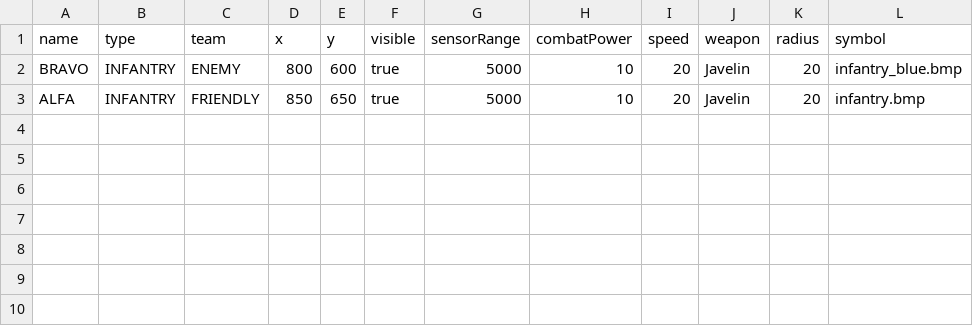
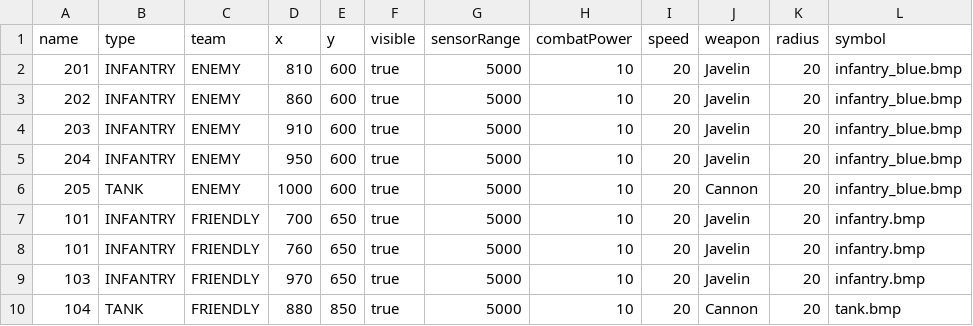
Before and after one commit to danipedro2006/javacombatsim, a CSV file: geotiff2java-master/src/main/java/me/combatsim/java/scenario.csv, drawn as a sheet.

```diff
--- a/geotiff2java-master/src/main/java/me/combatsim/java/scenario.csv
+++ b/geotiff2java-master/src/main/java/me/combatsim/java/scenario.csv
@@ -1,3 +1,10 @@
 name,type,team,x,y,visible,sensorRange,combatPower,speed,weapon,radius,symbol
-BRAVO,INFANTRY,ENEMY,800,600,true,5000,10,20,Javelin,20, infantry_blue.bmp
-ALFA,INFANTRY,FRIENDLY,850,650,true,5000,10,20,Javelin,20, infantry.bmp
+201,INFANTRY,ENEMY,810,600,true,5000,10,20,Javelin,20, infantry_blue.bmp
+202,INFANTRY,ENEMY,860,600,true,5000,10,20,Javelin,20, infantry_blue.bmp
+203,INFANTRY,ENEMY,910,600,true,5000,10,20,Javelin,20, infantry_blue.bmp
+204,INFANTRY,ENEMY,950,600,true,5000,10,20,Javelin,20, infantry_blue.bmp
+205,TANK,ENEMY,1000,600,true,5000,10,20,Cannon,20, infantry_blue.bmp
+101,INFANTRY,FRIENDLY,700,650,true,5000,10,20,Javelin,20, infantry.bmp
+101,INFANTRY,FRIENDLY,760,650,true,5000,10,20,Javelin,20, infantry.bmp
+103,INFANTRY,FRIENDLY,970,650,true,5000,10,20,Javelin,20, infantry.bmp
+104,TANK,FRIENDLY,880,850,true,5000,10,20,Cannon,20, tank.bmp
```
Also changed, not shown: geotiff2java-master/src/main/java/me/combatsim/java/weapons.csv, 13 other files.
